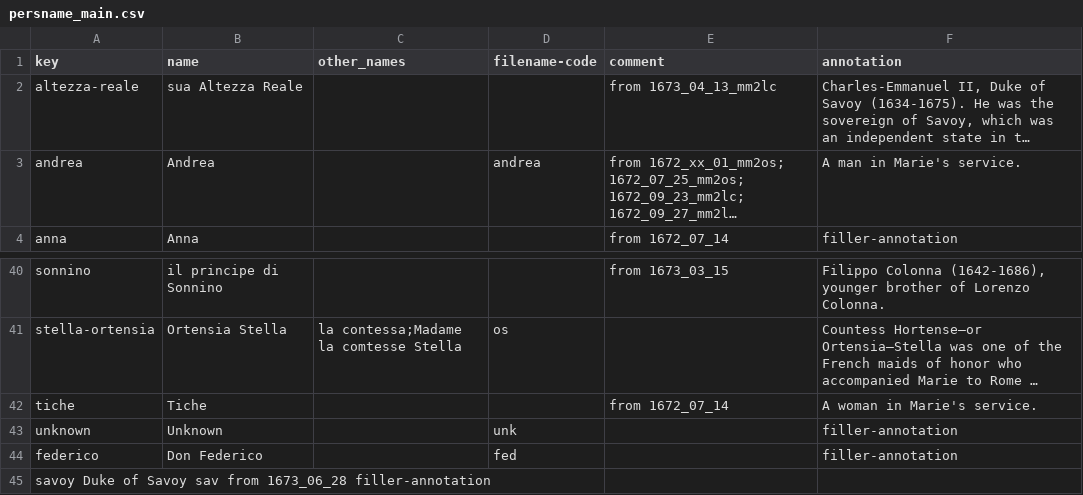
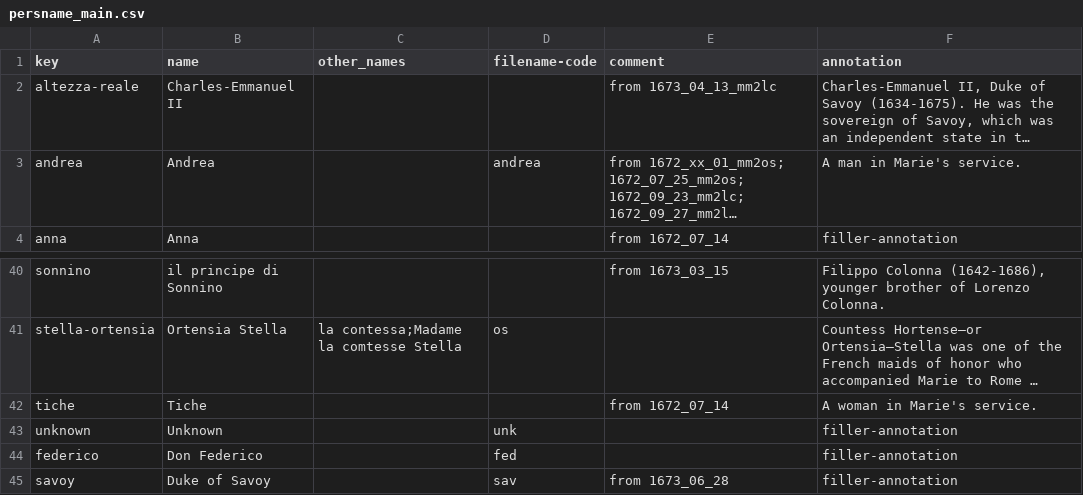
Before and after one commit to thecdil/mancini_source, a CSV file: _data/persname_main.csv, drawn as a sheet; only a part is shown, gaps mark what is left out; long unchanged cells end in …; removed rows and columns are numbered as before the commit, all else as after; the diff names each change by its address in the sheet, - before the commit and + after, or states it on an @@ line.

```diff
--- a/_data/persname_main.csv
+++ b/_data/persname_main.csv
-B2 (name): sua Altezza Reale
+B2 (name): Charles-Emmanuel II
-row 45: savoy Duke of Savoy sav from 1673_06_28 filler-annotation
+row 45: savoy | Duke of Savoy |  | sav | from 1673_06_28 | filler-annotation
```
Also changed, not shown: 3 other files.
